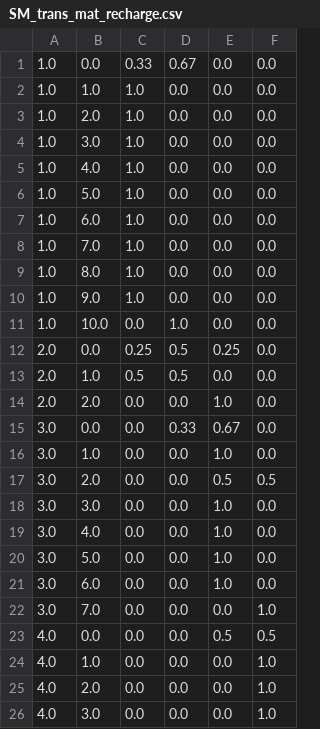
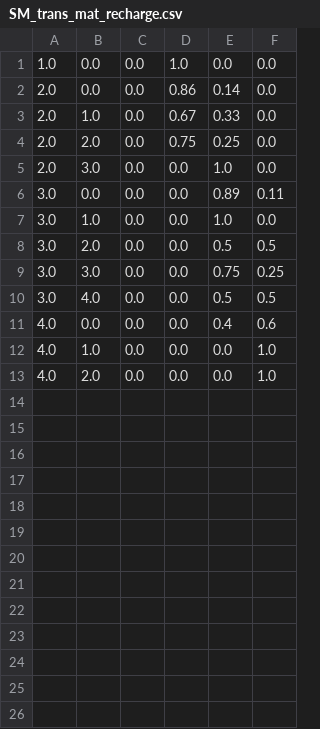
Before and after one commit to AlejandroFloresM02/MDP_Task_Optimization, a CSV file: SM_trans_mat_recharge.csv, drawn as a sheet; only a part is shown; the diff covers the shown part only.

Commit message:
Modified rest of the scripts to work with new data format

```diff
--- a/SM_trans_mat_recharge.csv
+++ b/SM_trans_mat_recharge.csv
@@ -1,26 +1,13 @@
-1.0,0.0,0.33,0.67,0.0,0.0
-1.0,1.0,1.0,0.0,0.0,0.0
-1.0,2.0,1.0,0.0,0.0,0.0
-1.0,3.0,1.0,0.0,0.0,0.0
-1.0,4.0,1.0,0.0,0.0,0.0
-1.0,5.0,1.0,0.0,0.0,0.0
-1.0,6.0,1.0,0.0,0.0,0.0
-1.0,7.0,1.0,0.0,0.0,0.0
-1.0,8.0,1.0,0.0,0.0,0.0
-1.0,9.0,1.0,0.0,0.0,0.0
-1.0,10.0,0.0,1.0,0.0,0.0
-2.0,0.0,0.25,0.5,0.25,0.0
-2.0,1.0,0.5,0.5,0.0,0.0
-2.0,2.0,0.0,0.0,1.0,0.0
-3.0,0.0,0.0,0.33,0.67,0.0
+1.0,0.0,0.0,1.0,0.0,0.0
+2.0,0.0,0.0,0.86,0.14,0.0
+2.0,1.0,0.0,0.67,0.33,0.0
+2.0,2.0,0.0,0.75,0.25,0.0
+2.0,3.0,0.0,0.0,1.0,0.0
+3.0,0.0,0.0,0.0,0.89,0.11
 3.0,1.0,0.0,0.0,1.0,0.0
 3.0,2.0,0.0,0.0,0.5,0.5
-3.0,3.0,0.0,0.0,1.0,0.0
-3.0,4.0,0.0,0.0,1.0,0.0
-3.0,5.0,0.0,0.0,1.0,0.0
-3.0,6.0,0.0,0.0,1.0,0.0
-3.0,7.0,0.0,0.0,0.0,1.0
-4.0,0.0,0.0,0.0,0.5,0.5
+3.0,3.0,0.0,0.0,0.75,0.25
+3.0,4.0,0.0,0.0,0.5,0.5
+4.0,0.0,0.0,0.0,0.4,0.6
 4.0,1.0,0.0,0.0,0.0,1.0
 4.0,2.0,0.0,0.0,0.0,1.0
-4.0,3.0,0.0,0.0,0.0,1.0
```
Also changed, not shown: 10 removed rows elsewhere in this file, 8 other files.
